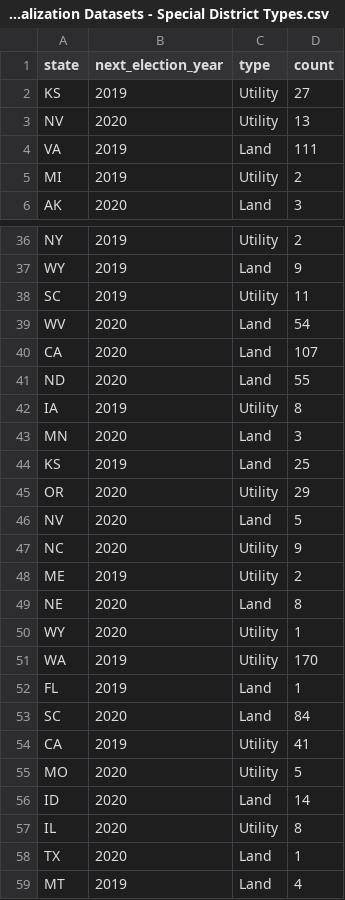
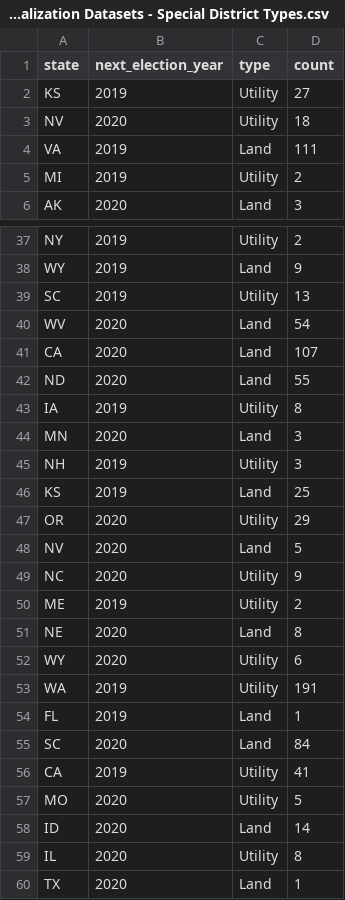
Before and after one commit to fogarty-ben/ballotready-data, a CSV file: august_newsletter/Visualization Datasets - Special District Types.csv, drawn as a sheet; only a part is shown, gaps mark what is left out; the shorter side is filled out with more unchanged rows; the diff covers the shown part only.

```diff
--- a/august_newsletter/Visualization Datasets - Special District Types.csv
+++ b/august_newsletter/Visualization Datasets - Special District Types.csv
@@ -2,3 +2,3 @@ state,next_election_year,type,count
 KS,2019,Utility,27
-NV,2020,Utility,13
+NV,2020,Utility,18
 VA,2019,Land,111
@@ -37,3 +38,3 @@ NY,2019,Utility,2
 WY,2019,Land,9
-SC,2019,Utility,11
+SC,2019,Utility,13
 WV,2020,Land,54
@@ -43,2 +44,3 @@ IA,2019,Utility,8
 MN,2020,Land,3
+NH,2019,Utility,3
 KS,2019,Land,25
@@ -49,4 +51,4 @@ ME,2019,Utility,2
 NE,2020,Land,8
-WY,2020,Utility,1
-WA,2019,Utility,170
+WY,2020,Utility,6
+WA,2019,Utility,191
 FL,2019,Land,1
```
Also changed, not shown: 1 added row and 9 edited cells elsewhere in this file, 1 other file.
